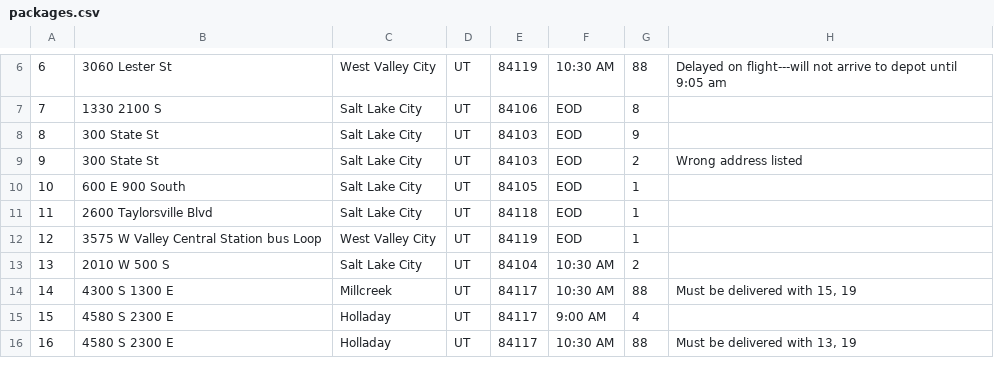
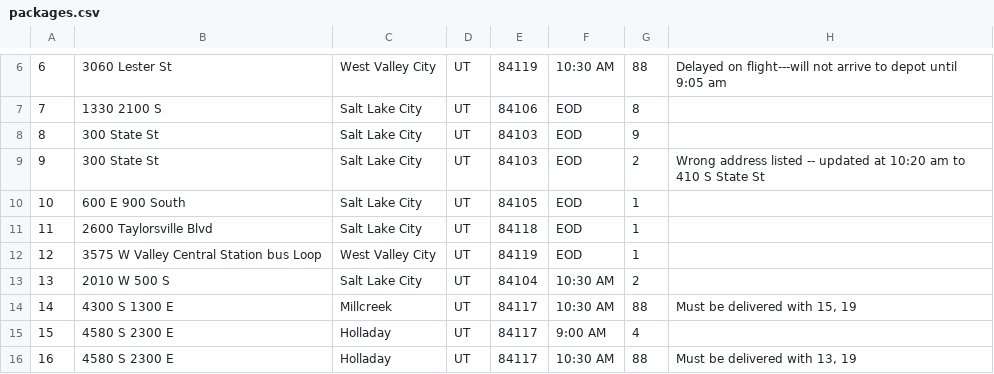
Before and after one commit to tseth4/c950, a CSV file: data/packages.csv, drawn as a sheet; only a part is shown, gaps mark what is left out.

Commit message:
handle_edge_case method, parsing package notes

```diff
--- a/data/packages.csv
+++ b/data/packages.csv
@@ -8,3 +8,3 @@
 8,300 State St,Salt Lake City,UT,84103,EOD,9,
-9,300 State St,Salt Lake City,UT,84103,EOD,2,Wrong address listed
+9,300 State St,Salt Lake City,UT,84103,EOD,2,Wrong address listed -- updated at 10:20 am to 410 S State St
 10,600 E 900 South,Salt Lake City,UT,84105,EOD,1,
```
Also changed, not shown: 1 other file.
